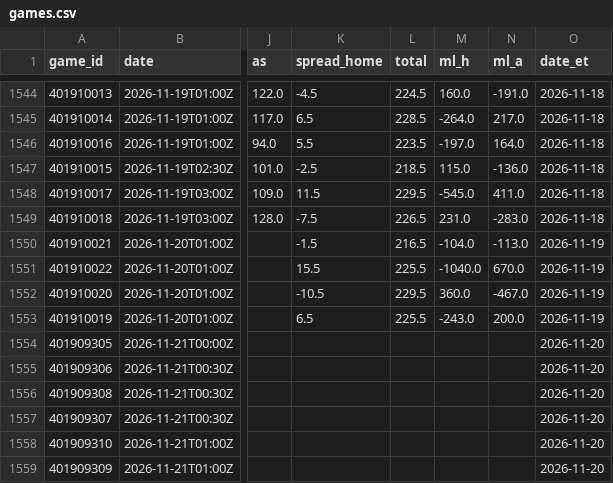
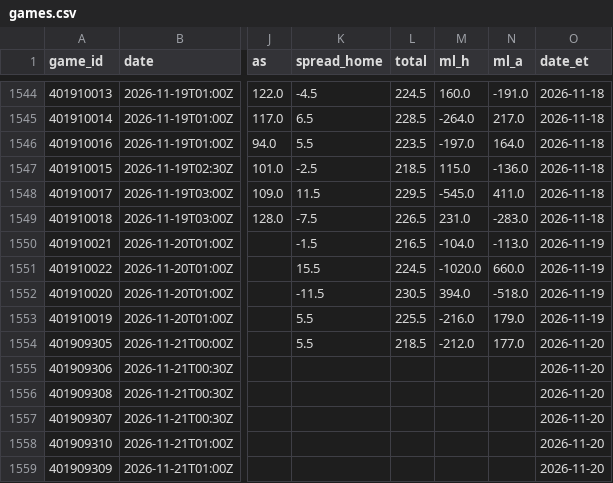
Before and after one commit to The-Brogram/AllThingsSports, a CSV file: model/nba/data/games.csv, drawn as a sheet; only a part is shown, gaps mark what is left out; the diff names each change by its address in the sheet, - before the commit and + after, or states it on an @@ line.

```diff
--- a/model/nba/data/games.csv
+++ b/model/nba/data/games.csv
-L1551 (total): 225.5
+L1551 (total): 224.5
-M1551 (ml_h): -1040.0
+M1551 (ml_h): -1020.0
-N1551 (ml_a): 670.0
+N1551 (ml_a): 660.0
-K1552 (spread_home): -10.5
+K1552 (spread_home): -11.5
-L1552 (total): 229.5
+L1552 (total): 230.5
-M1552 (ml_h): 360.0
+M1552 (ml_h): 394.0
-N1552 (ml_a): -467.0
+N1552 (ml_a): -518.0
-K1553 (spread_home): 6.5
+K1553 (spread_home): 5.5
-M1553 (ml_h): -243.0
+M1553 (ml_h): -216.0
-N1553 (ml_a): 200.0
+N1553 (ml_a): 179.0
-K1554 (spread_home): (empty)
+K1554 (spread_home): 5.5
-L1554 (total): (empty)
+L1554 (total): 218.5
-M1554 (ml_h): (empty)
+M1554 (ml_h): -212.0
-N1554 (ml_a): (empty)
+N1554 (ml_a): 177.0
```
Also changed, not shown: 35 other files.
